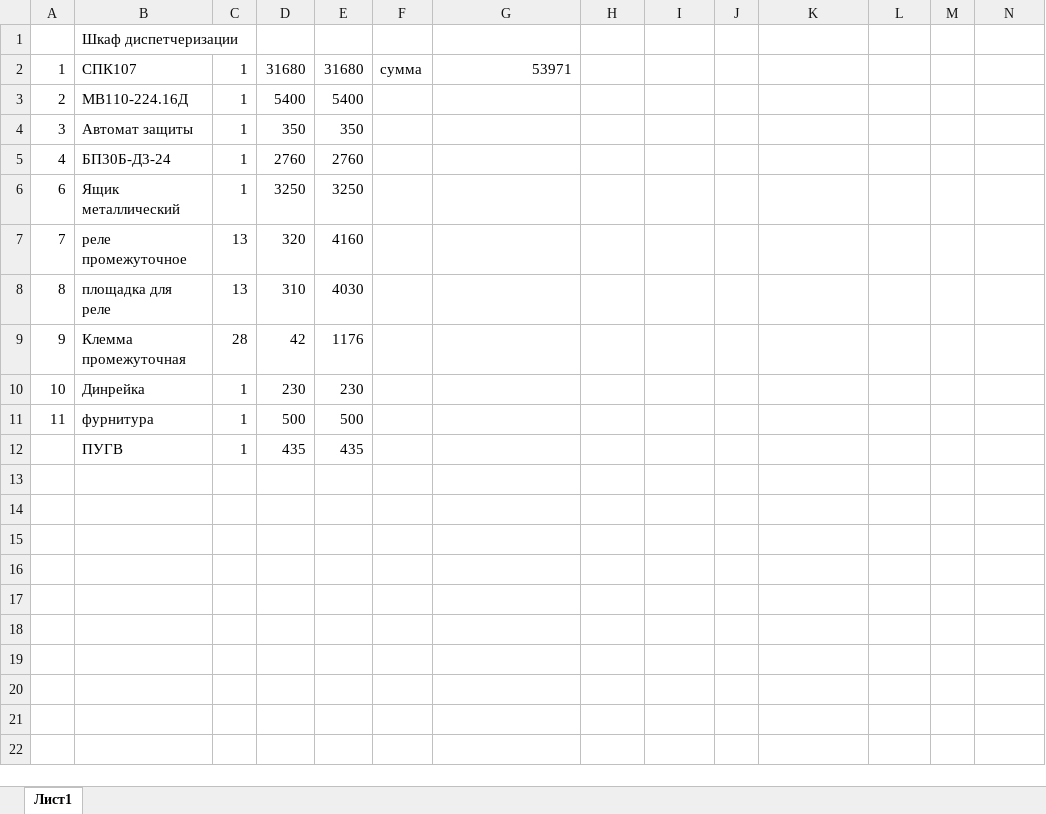
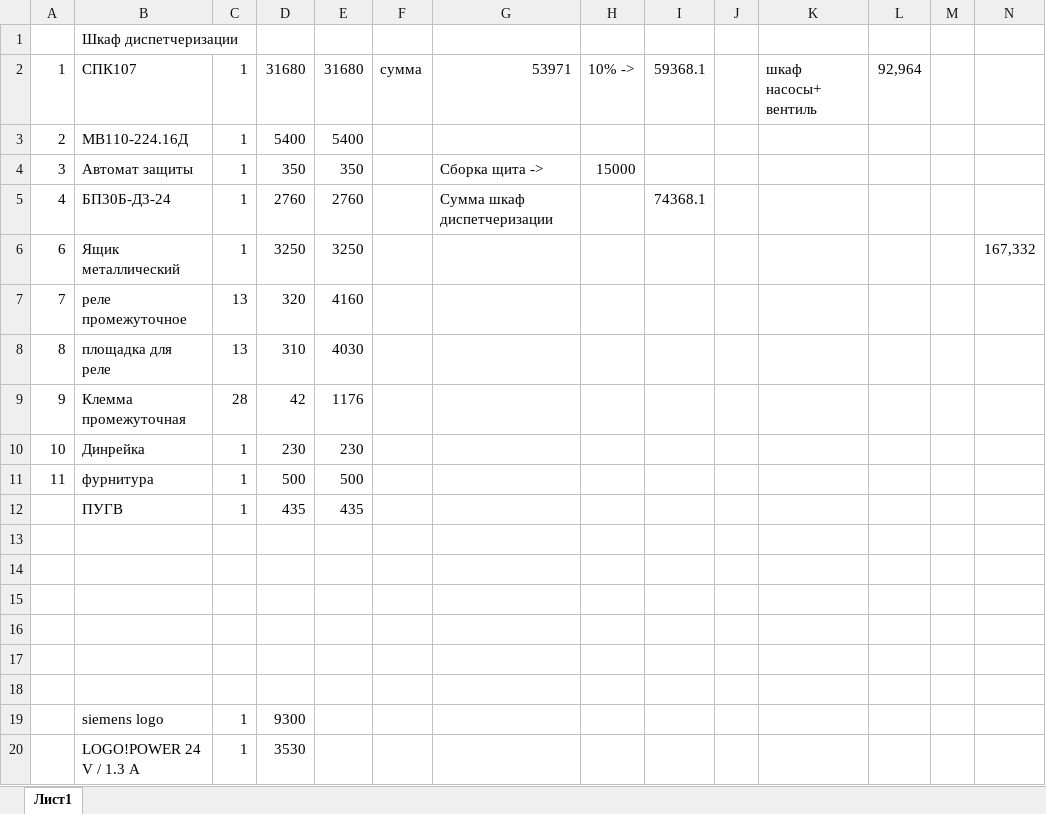
Before and after one commit to kaymantex68/project_system_pogarotusheniya, an Excel workbook: Система пожаротушения Виталя.xlsx, sheet Лист1, drawn as a sheet; values as stored, in another font and other column widths than the file's, no borders; the diff names each change by its address in the sheet, - before the commit and + after, or states it on an @@ line.

Commit message:
office

```diff
--- a/Система пожаротушения Виталя.xlsx (sheet Лист1)
+++ b/Система пожаротушения Виталя.xlsx (sheet Лист1)
-H2: (empty)
+H2: 10% ->
-I2: (empty)
+I2: 59368.1
-K2: (empty)
+K2: шкаф насосы+ вентиль
-L2: (empty)
+L2: 92,964
-G4: (empty)
+G4: Сборка щита ->
-H4: (empty)
+H4: 15000
-G5: (empty)
+G5: Сумма шкаф диспетчеризации
-I5: (empty)
+I5: 74368.1
-N6: (empty)
+N6: 167,332
+row 13: (empty)
+row 14: (empty)
+row 15: (empty)
+row 16: (empty)
+row 17: (empty)
+row 18: (empty)
+row 19:  | siemens logo | 1 | 9300
+row 20:  | LOGO!POWER 24 V / 1.3 A | 1 | 3530
```
